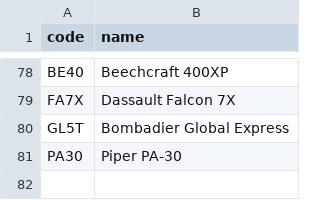
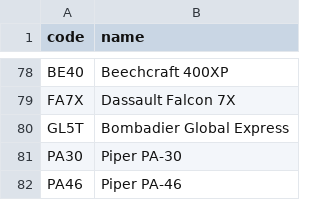
Before and after one commit to kds54/MMM-Planefinder, a CSV file: aircraft.csv, drawn as a sheet; only a part is shown, gaps mark what is left out.

Commit message:
Update aircraft.csv

```diff
--- a/aircraft.csv
+++ b/aircraft.csv
@@ -81 +81,2 @@ GL5T,Bombadier Global Express
 PA30,Piper PA-30
+PA46,Piper PA-46
```
